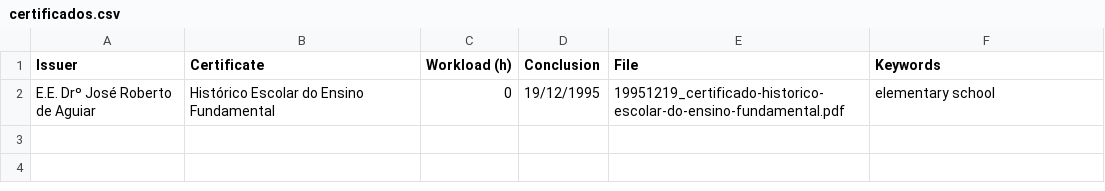
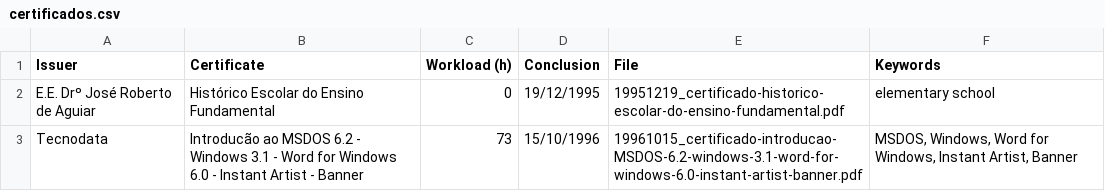
Before and after one commit to marcoscosta-cloud/certificados, a CSV file: files/certificados.csv, drawn as a sheet; the diff names each change by its address in the sheet, - before the commit and + after, or states it on an @@ line.

Commit message:
updateconfig

```diff
--- a/files/certificados.csv
+++ b/files/certificados.csv
+row 3: Tecnodata | Introducão ao MSDOS 6.2 - Windows 3.1 - Word for Windows 6.0 - Instant Artist - Banner | 73 | 15/10/1996 | 19961015_certificado-introducao-MSDOS-6.2-windows-3.1-word-for-windows-6.0-instant-artist-banner.pdf | MSDOS, Windows, Word for Windows, Instant Artist, Banner
```
